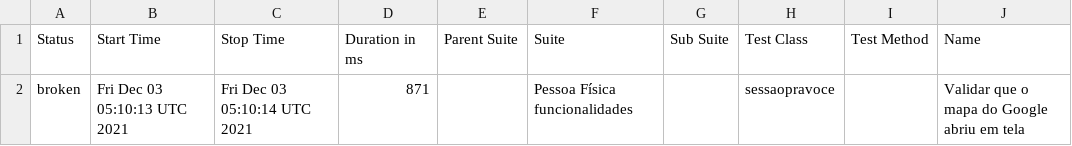
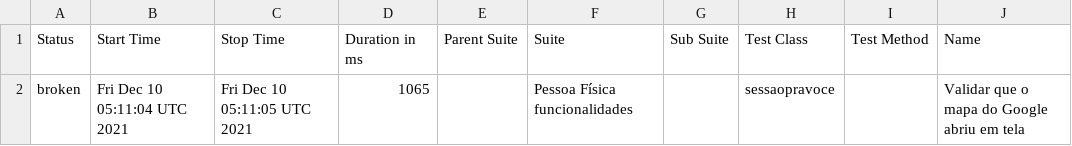
Before and after one commit to reinaldorossetti/ruby_cucumber_capybara_playwright, a CSV file: webkit/data/suites.csv, drawn as a sheet; only a part is shown; the diff names each change by its address in the sheet, - before the commit and + after, or states it on an @@ line.

```diff
--- a/webkit/data/suites.csv
+++ b/webkit/data/suites.csv
-B2 (Start Time): Fri Dec 03 05:10:13 UTC 2021
+B2 (Start Time): Fri Dec 10 05:11:04 UTC 2021
-C2 (Stop Time): Fri Dec 03 05:10:14 UTC 2021
+C2 (Stop Time): Fri Dec 10 05:11:05 UTC 2021
-D2 (Duration in ms): 871
+D2 (Duration in ms): 1065
```
Also changed, not shown: 15 other files.
